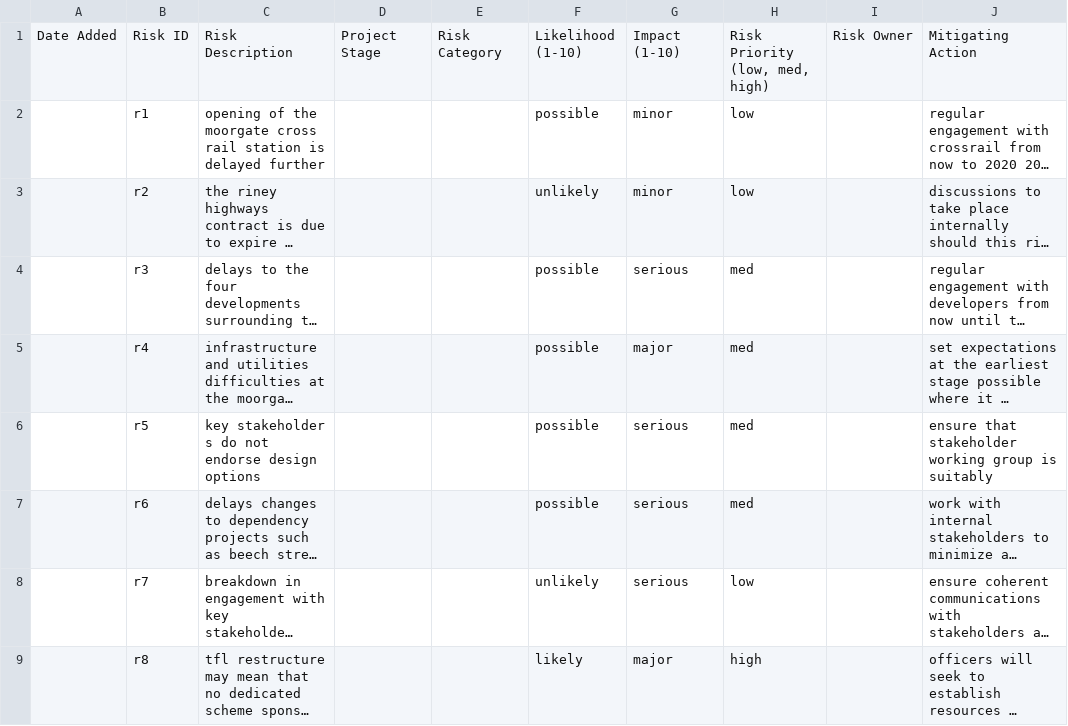
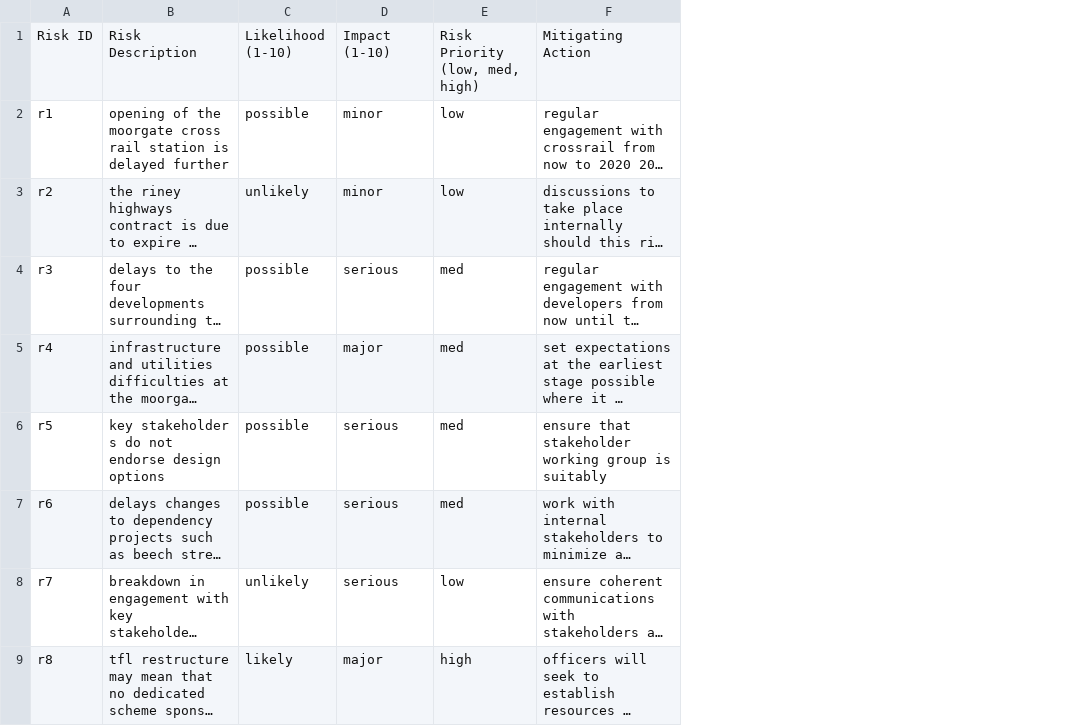
Before and after one commit to deiraaisyar/dokumen-rahasia, a CSV file: data/preprocessed_inputs/df4.csv, drawn as a sheet; only a part is shown; long unchanged cells end in …; the diff names each change by its address in the sheet, - before the commit and + after, or states it on an @@ line.

```diff
--- a/data/preprocessed_inputs/df4.csv
+++ b/data/preprocessed_inputs/df4.csv
-column A, row 1: Date Added
-column D, row 1: Project Stage
-column E, row 1: Risk Category
-column I, row 1: Risk Owner
```
Also changed, not shown: data/preprocessed_inputs/df3.csv, 9 other files.
